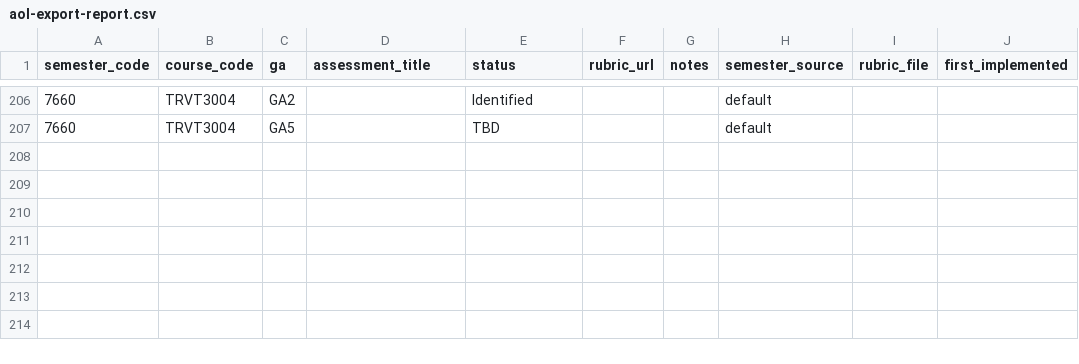
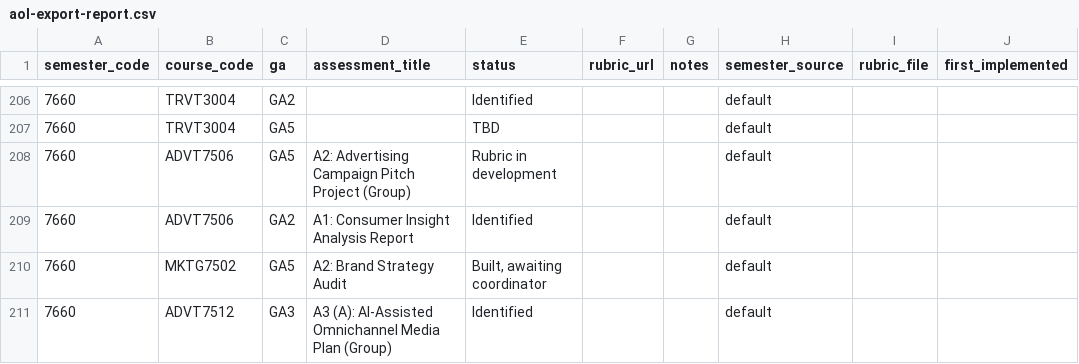
Before and after one commit to UQ-Business-School/uqbs-course-profiles, a CSV file: logs/aol-export-report.csv, drawn as a sheet; only a part is shown, gaps mark what is left out; the diff names each change by its address in the sheet, - before the commit and + after, or states it on an @@ line.

```diff
--- a/logs/aol-export-report.csv
+++ b/logs/aol-export-report.csv
+row 208: 7660 | ADVT7506 | GA5 | A2: Advertising Campaign Pitch Project (Group) | Rubric in development |  |  | default
+row 209: 7660 | ADVT7506 | GA2 | A1: Consumer Insight Analysis Report | Identified |  |  | default
+row 210: 7660 | MKTG7502 | GA5 | A2: Brand Strategy Audit | Built, awaiting coordinator |  |  | default
+row 211: 7660 | ADVT7512 | GA3 | A3 (A): AI-Assisted Omnichannel Media Plan (Group) | Identified |  |  | default
```
Also changed, not shown: taxonomy/aol-template.csv, 1 other file.
